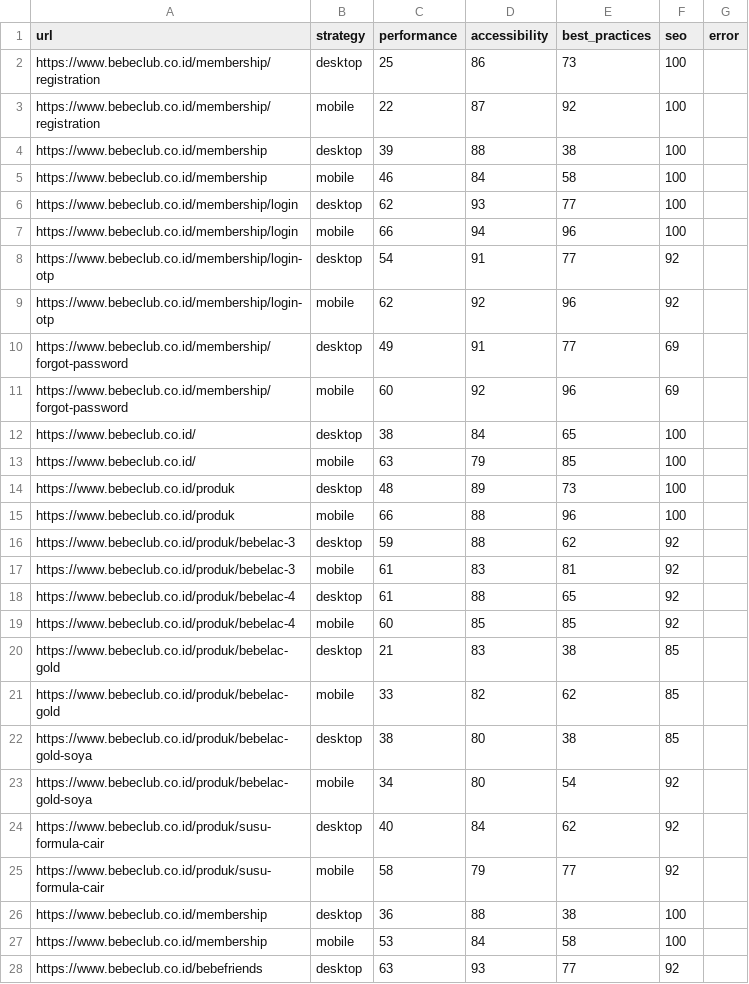
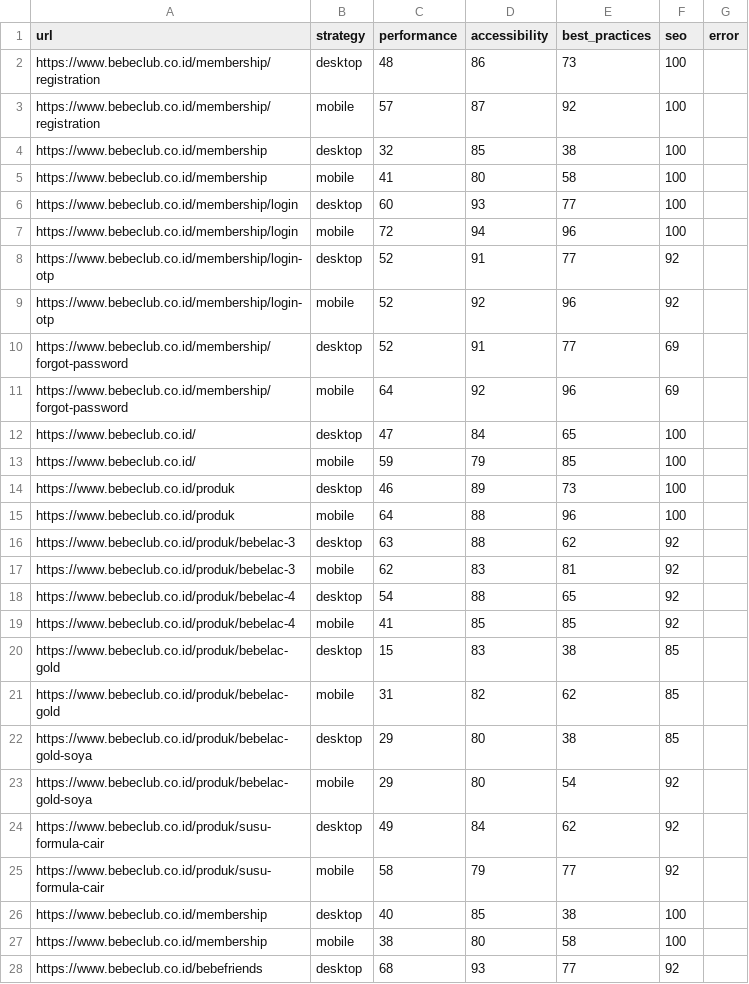
Before and after one commit to maazway/pagespeed-monitor-bbc, a CSV file: psi_results.csv, drawn as a sheet; only a part is shown; the diff covers the shown part only.

```diff
--- a/psi_results.csv
+++ b/psi_results.csv
@@ -1,28 +1,28 @@
 url,strategy,performance,accessibility,best_practices,seo,error
-https://www.bebeclub.co.id/membership/registration,desktop,25,86,73,100,
-https://www.bebeclub.co.id/membership/registration,mobile,22,87,92,100,
-https://www.bebeclub.co.id/membership,desktop,39,88,38,100,
-https://www.bebeclub.co.id/membership,mobile,46,84,58,100,
-https://www.bebeclub.co.id/membership/login,desktop,62,93,77,100,
-https://www.bebeclub.co.id/membership/login,mobile,66,94,96,100,
-https://www.bebeclub.co.id/membership/login-otp,desktop,54,91,77,92,
-https://www.bebeclub.co.id/membership/login-otp,mobile,62,92,96,92,
-https://www.bebeclub.co.id/membership/forgot-password,desktop,49,91,77,69,
-https://www.bebeclub.co.id/membership/forgot-password,mobile,60,92,96,69,
-https://www.bebeclub.co.id/,desktop,38,84,65,100,
-https://www.bebeclub.co.id/,mobile,63,79,85,100,
-https://www.bebeclub.co.id/produk,desktop,48,89,73,100,
-https://www.bebeclub.co.id/produk,mobile,66,88,96,100,
-https://www.bebeclub.co.id/produk/bebelac-3,desktop,59,88,62,92,
-https://www.bebeclub.co.id/produk/bebelac-3,mobile,61,83,81,92,
-https://www.bebeclub.co.id/produk/bebelac-4,desktop,61,88,65,92,
-https://www.bebeclub.co.id/produk/bebelac-4,mobile,60,85,85,92,
-https://www.bebeclub.co.id/produk/bebelac-gold,desktop,21,83,38,85,
-https://www.bebeclub.co.id/produk/bebelac-gold,mobile,33,82,62,85,
-https://www.bebeclub.co.id/produk/bebelac-gold-soya,desktop,38,80,38,85,
-https://www.bebeclub.co.id/produk/bebelac-gold-soya,mobile,34,80,54,92,
-https://www.bebeclub.co.id/produk/susu-formula-cair,desktop,40,84,62,92,
+https://www.bebeclub.co.id/membership/registration,desktop,48,86,73,100,
+https://www.bebeclub.co.id/membership/registration,mobile,57,87,92,100,
+https://www.bebeclub.co.id/membership,desktop,32,85,38,100,
+https://www.bebeclub.co.id/membership,mobile,41,80,58,100,
+https://www.bebeclub.co.id/membership/login,desktop,60,93,77,100,
+https://www.bebeclub.co.id/membership/login,mobile,72,94,96,100,
+https://www.bebeclub.co.id/membership/login-otp,desktop,52,91,77,92,
+https://www.bebeclub.co.id/membership/login-otp,mobile,52,92,96,92,
+https://www.bebeclub.co.id/membership/forgot-password,desktop,52,91,77,69,
+https://www.bebeclub.co.id/membership/forgot-password,mobile,64,92,96,69,
+https://www.bebeclub.co.id/,desktop,47,84,65,100,
+https://www.bebeclub.co.id/,mobile,59,79,85,100,
+https://www.bebeclub.co.id/produk,desktop,46,89,73,100,
+https://www.bebeclub.co.id/produk,mobile,64,88,96,100,
+https://www.bebeclub.co.id/produk/bebelac-3,desktop,63,88,62,92,
+https://www.bebeclub.co.id/produk/bebelac-3,mobile,62,83,81,92,
+https://www.bebeclub.co.id/produk/bebelac-4,desktop,54,88,65,92,
+https://www.bebeclub.co.id/produk/bebelac-4,mobile,41,85,85,92,
+https://www.bebeclub.co.id/produk/bebelac-gold,desktop,15,83,38,85,
+https://www.bebeclub.co.id/produk/bebelac-gold,mobile,31,82,62,85,
+https://www.bebeclub.co.id/produk/bebelac-gold-soya,desktop,29,80,38,85,
+https://www.bebeclub.co.id/produk/bebelac-gold-soya,mobile,29,80,54,92,
+https://www.bebeclub.co.id/produk/susu-formula-cair,desktop,49,84,62,92,
 https://www.bebeclub.co.id/produk/susu-formula-cair,mobile,58,79,77,92,
-https://www.bebeclub.co.id/membership,desktop,36,88,38,100,
-https://www.bebeclub.co.id/membership,mobile,53,84,58,100,
-https://www.bebeclub.co.id/bebefriends,desktop,63,93,77,92,
+https://www.bebeclub.co.id/membership,desktop,40,85,38,100,
+https://www.bebeclub.co.id/membership,mobile,38,80,58,100,
+https://www.bebeclub.co.id/bebefriends,desktop,68,93,77,92,
```
Also changed, not shown: 33 edited cells elsewhere in this file, 4 other files.
